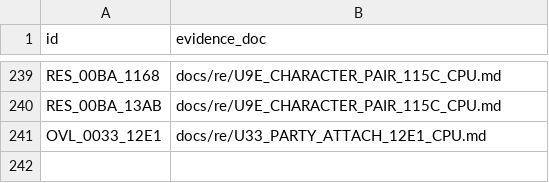
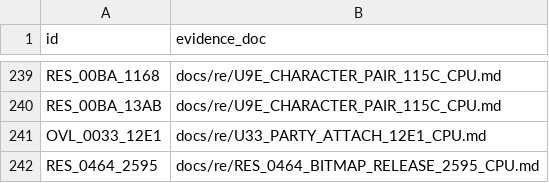
Before and after one commit to huntergdavis/poolrad-decomp, a CSV file: docs/re/strict_full_c_addresses.csv, drawn as a sheet; only a part is shown, gaps mark what is left out; the diff names each change by its address in the sheet, - before the commit and + after, or states it on an @@ line.

Commit message:
Accept resident 0464 +2595: 241 strict / 287 identities; readiness moves the queue here

```diff
--- a/docs/re/strict_full_c_addresses.csv
+++ b/docs/re/strict_full_c_addresses.csv
+row 242: RES_0464_2595 | docs/re/RES_0464_BITMAP_RELEASE_2595_CPU.md
```
Also changed, not shown: docs/re/resident_callable_ledger.csv, 5 other files.
